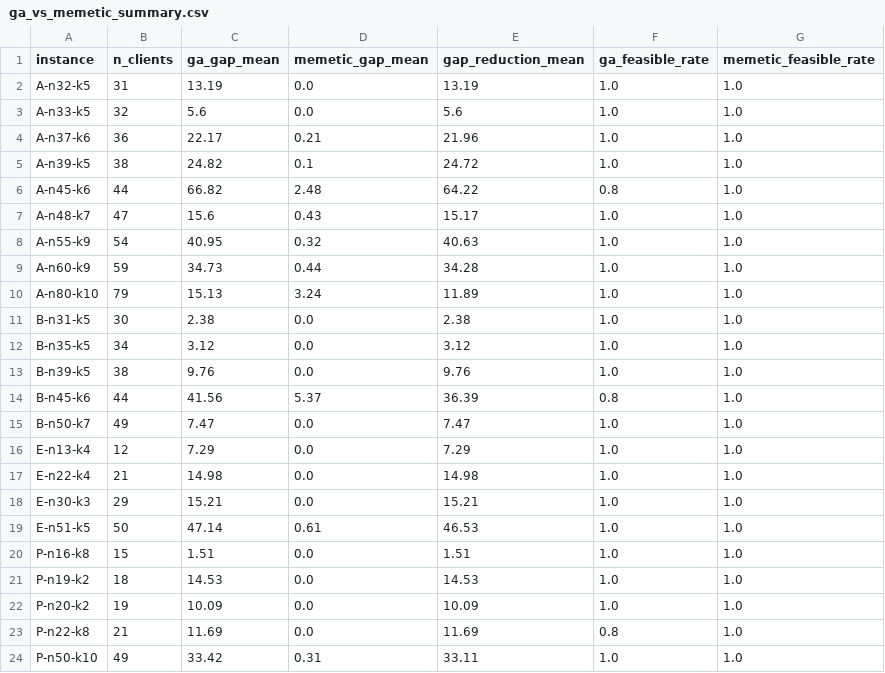
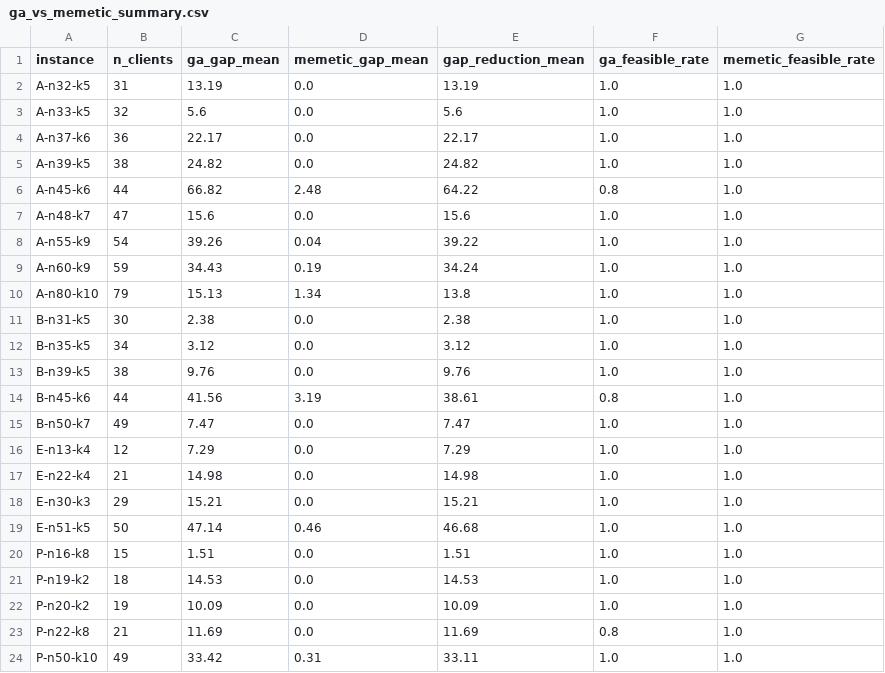
Before and after one commit to ramolosse/CVRP, a CSV file: CVRP-project/results/ga_vs_memetic_summary.csv, drawn as a sheet.

```diff
--- a/CVRP-project/results/ga_vs_memetic_summary.csv
+++ b/CVRP-project/results/ga_vs_memetic_summary.csv
@@ -3,9 +3,9 @@ A-n32-k5,31,13.19,0.0,13.19,1.0,1.0
 A-n33-k5,32,5.6,0.0,5.6,1.0,1.0
-A-n37-k6,36,22.17,0.21,21.96,1.0,1.0
-A-n39-k5,38,24.82,0.1,24.72,1.0,1.0
+A-n37-k6,36,22.17,0.0,22.17,1.0,1.0
+A-n39-k5,38,24.82,0.0,24.82,1.0,1.0
 A-n45-k6,44,66.82,2.48,64.22,0.8,1.0
-A-n48-k7,47,15.6,0.43,15.17,1.0,1.0
-A-n55-k9,54,40.95,0.32,40.63,1.0,1.0
-A-n60-k9,59,34.73,0.44,34.28,1.0,1.0
-A-n80-k10,79,15.13,3.24,11.89,1.0,1.0
+A-n48-k7,47,15.6,0.0,15.6,1.0,1.0
+A-n55-k9,54,39.26,0.04,39.22,1.0,1.0
+A-n60-k9,59,34.43,0.19,34.24,1.0,1.0
+A-n80-k10,79,15.13,1.34,13.8,1.0,1.0
 B-n31-k5,30,2.38,0.0,2.38,1.0,1.0
@@ -13,3 +13,3 @@ B-n35-k5,34,3.12,0.0,3.12,1.0,1.0
 B-n39-k5,38,9.76,0.0,9.76,1.0,1.0
-B-n45-k6,44,41.56,5.37,36.39,0.8,1.0
+B-n45-k6,44,41.56,3.19,38.61,0.8,1.0
 B-n50-k7,49,7.47,0.0,7.47,1.0,1.0
@@ -18,3 +18,3 @@ E-n22-k4,21,14.98,0.0,14.98,1.0,1.0
 E-n30-k3,29,15.21,0.0,15.21,1.0,1.0
-E-n51-k5,50,47.14,0.61,46.53,1.0,1.0
+E-n51-k5,50,47.14,0.46,46.68,1.0,1.0
 P-n16-k8,15,1.51,0.0,1.51,1.0,1.0
```
Also changed, not shown: CVRP-project/results/ga_vs_memetic_runs.csv, 1 other file.
